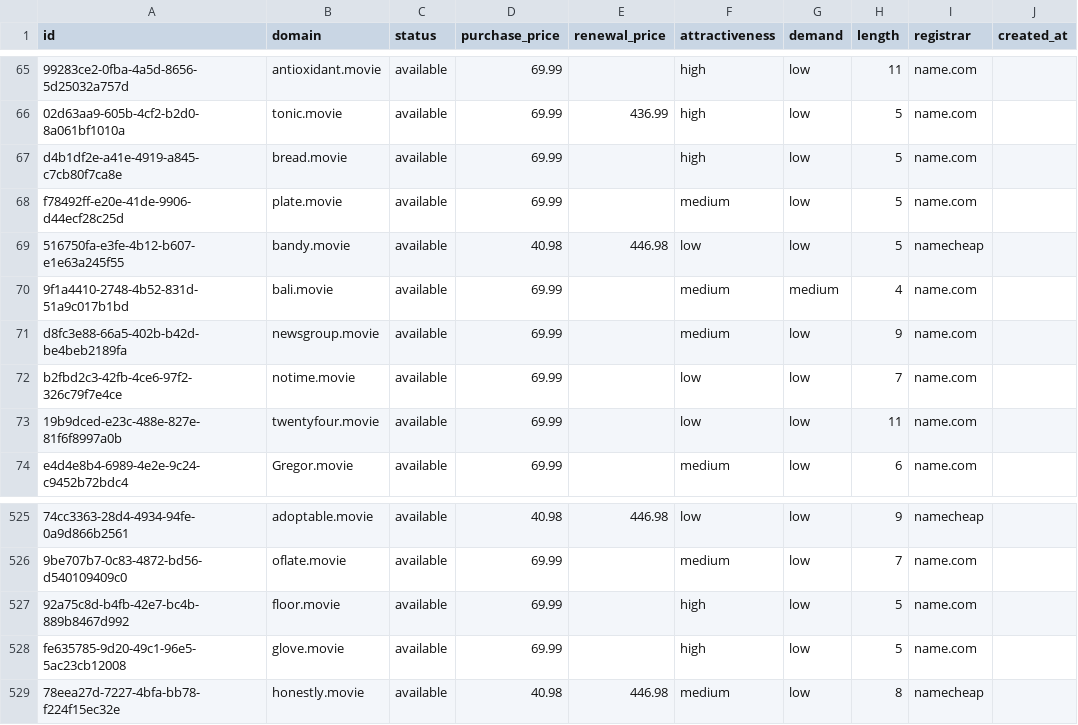
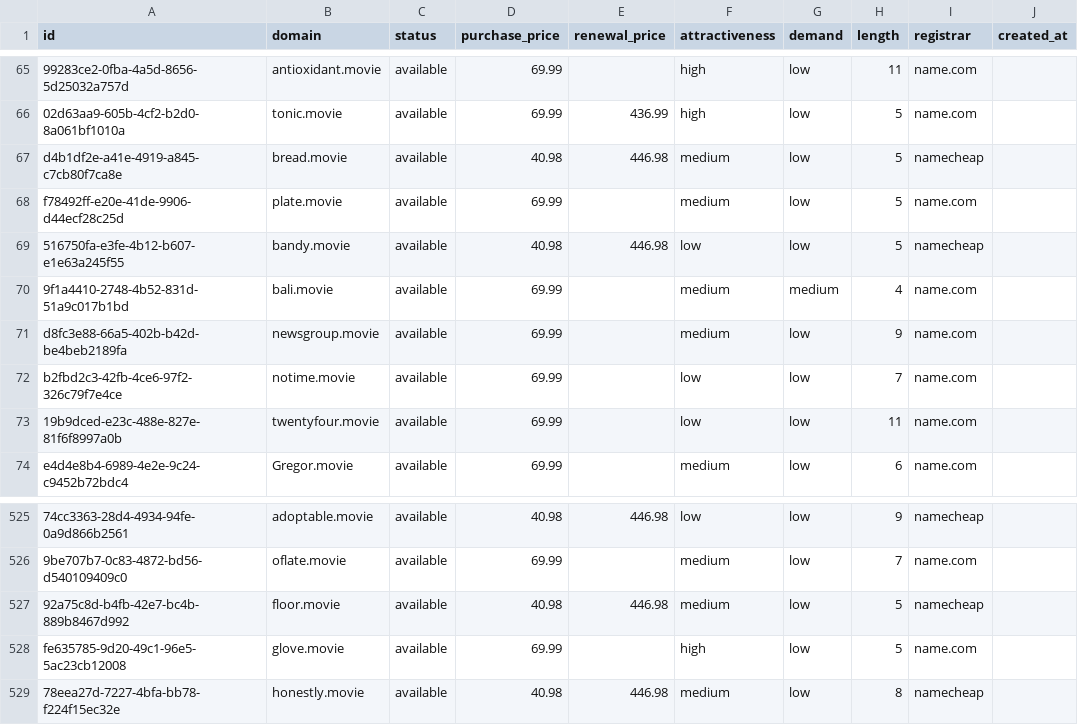
Before and after one commit to UniqueDomains/movie-oneword-domains, a CSV file: movie.csv, drawn as a sheet; only a part is shown, gaps mark what is left out; the diff names each change by its address in the sheet, - before the commit and + after, or states it on an @@ line.

Commit message:
Domains update

```diff
--- a/movie.csv
+++ b/movie.csv
-D67 (purchase_price): 69.99
+D67 (purchase_price): 40.98
-E67 (renewal_price): (empty)
+E67 (renewal_price): 446.98
-F67 (attractiveness): high
+F67 (attractiveness): medium
-I67 (registrar): name.com
+I67 (registrar): namecheap
-D527 (purchase_price): 69.99
+D527 (purchase_price): 40.98
-E527 (renewal_price): (empty)
+E527 (renewal_price): 446.98
-F527 (attractiveness): high
+F527 (attractiveness): medium
-I527 (registrar): name.com
+I527 (registrar): namecheap
```
Also changed, not shown: 4 other files.
